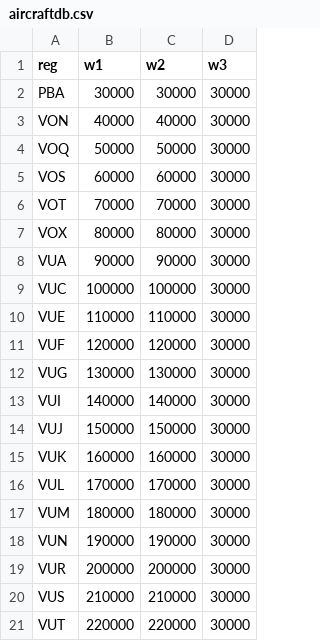
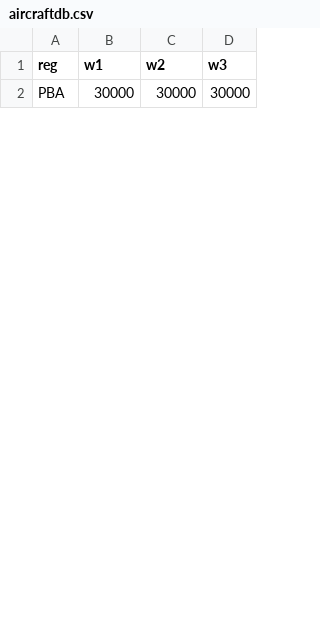
Before and after one commit to tjb005/mp_app, a CSV file: db/aircraftdb.csv, drawn as a sheet; only a part is shown; the diff covers the shown part only.

```diff
--- a/db/aircraftdb.csv
+++ b/db/aircraftdb.csv
@@ -2,20 +2 @@ reg,w1,w2,w3
 PBA,30000,30000,30000
-VON,40000,40000,30000
-VOQ,50000,50000,30000
-VOS,60000,60000,30000
-VOT,70000,70000,30000
-VOX,80000,80000,30000
-VUA,90000,90000,30000
-VUC,100000,100000,30000
-VUE,110000,110000,30000
-VUF,120000,120000,30000
-VUG,130000,130000,30000
-VUI,140000,140000,30000
-VUJ,150000,150000,30000
-VUK,160000,160000,30000
-VUL,170000,170000,30000
-VUM,180000,180000,30000
-VUN,190000,190000,30000
-VUR,200000,200000,30000
-VUS,210000,210000,30000
-VUT,220000,220000,30000
```
Also changed, not shown: 9 added rows and 20 removed rows elsewhere in this file, db/w1.csv, 1 other file.
